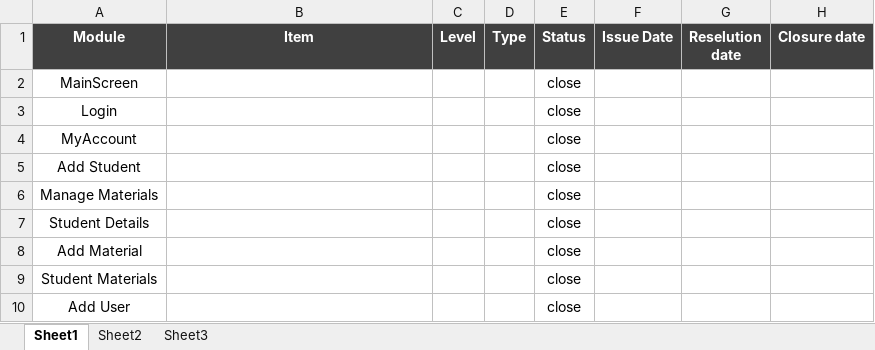
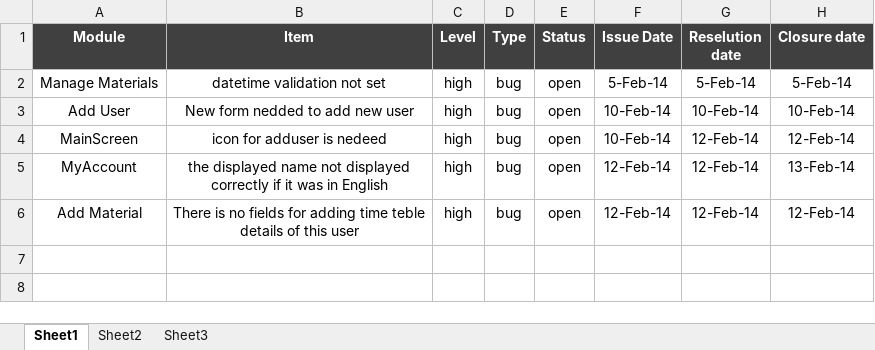
Before and after one commit to Delta-Code-Organization/IVR, an Excel workbook: Docs/UI Validation Test.xlsx, sheet Sheet1, drawn as a sheet; values as stored, in another font and other column widths than the file's, no borders; removed rows and columns are numbered as before the commit, all else as after; the diff names each change by its address in the sheet, - before the commit and + after, or states it on an @@ line.

```diff
--- a/Docs/UI Validation Test.xlsx (sheet Sheet1)
+++ b/Docs/UI Validation Test.xlsx (sheet Sheet1)
+row 2: Manage Materials | datetime validation not set | high | bug | open | 5-Feb-14 | 5-Feb-14 | 5-Feb-14
+row 3: Add User | New form nedded to add new user | high | bug | open | 10-Feb-14 | 10-Feb-14 | 10-Feb-14
-B4 (Item): (empty)
+B4 (Item): icon for adduser is nedeed
-C4 (Level): (empty)
+C4 (Level): high
-D4 (Type): (empty)
+D4 (Type): bug
-E4 (Status): close
+E4 (Status): open
-F4 (Issue Date): (empty)
+F4 (Issue Date): 10-Feb-14
-G4 (Reselution date): (empty)
+G4 (Reselution date): 12-Feb-14
-H4 (Closure date): (empty)
+H4 (Closure date): 12-Feb-14
-row 3: Login |  |  |  | close
-B5 (Item): (empty)
+B5 (Item): the displayed name not displayed correctly if it was in English
-C5 (Level): (empty)
+C5 (Level): high
-D5 (Type): (empty)
+D5 (Type): bug
-E5 (Status): close
+E5 (Status): open
-F5 (Issue Date): (empty)
+F5 (Issue Date): 12-Feb-14
-G5 (Reselution date): (empty)
+G5 (Reselution date): 12-Feb-14
-H5 (Closure date): (empty)
+H5 (Closure date): 13-Feb-14
-row 5: Add Student |  |  |  | close
-row 6: Manage Materials |  |  |  | close
-row 7: Student Details |  |  |  | close
-B6 (Item): (empty)
+B6 (Item): There is no fields for adding time teble details of this user
-C6 (Level): (empty)
+C6 (Level): high
-D6 (Type): (empty)
+D6 (Type): bug
-E6 (Status): close
+E6 (Status): open
-F6 (Issue Date): (empty)
+F6 (Issue Date): 12-Feb-14
-G6 (Reselution date): (empty)
+G6 (Reselution date): 12-Feb-14
-H6 (Closure date): (empty)
+H6 (Closure date): 12-Feb-14
-row 9: Student Materials |  |  |  | close
-row 10: Add User |  |  |  | close
```
Also changed, not shown: Docs/Business Unit Test.xlsx, Docs/Integration Test.xlsx.
